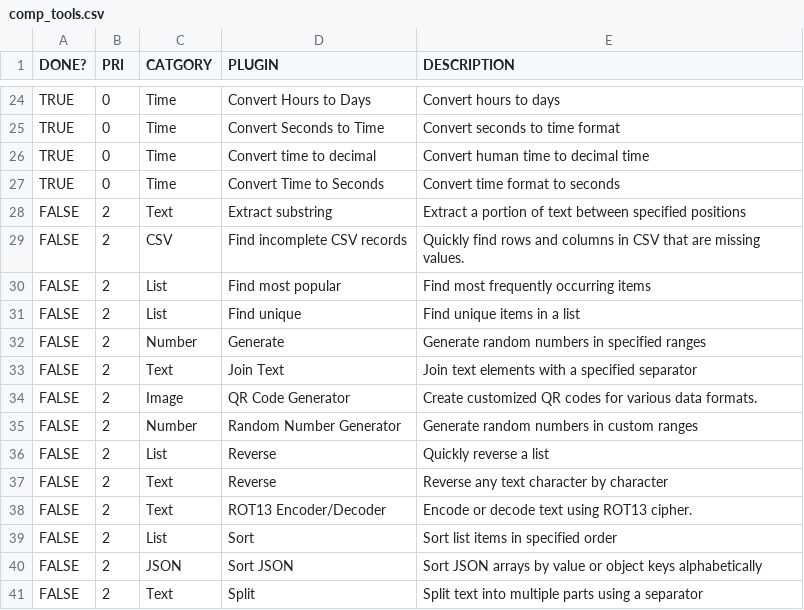
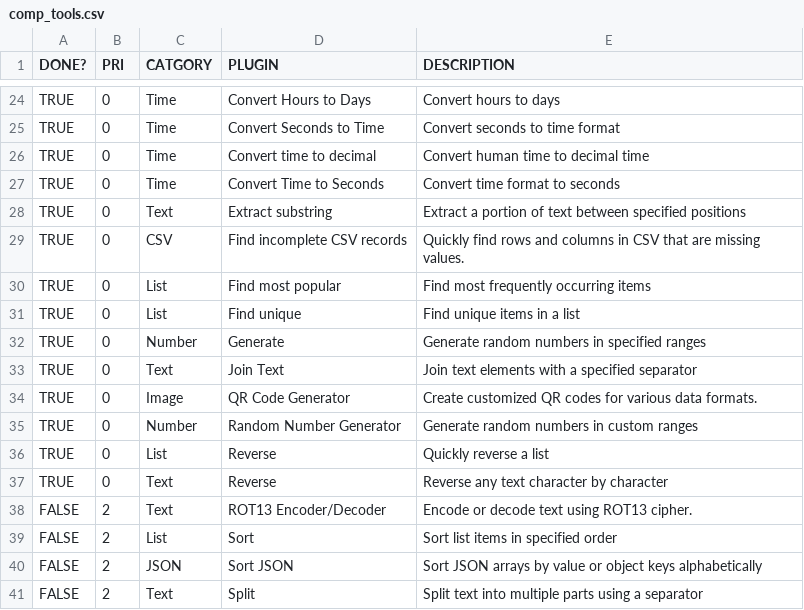
Before and after one commit to sottey/cmdry, a CSV file: docs/comp_tools.csv, drawn as a sheet; only a part is shown, gaps mark what is left out.

Commit message:
v0.8.0: Added command palette, favorites and plugin diagnostics

```diff
--- a/docs/comp_tools.csv
+++ b/docs/comp_tools.csv
@@ -27,12 +27,12 @@ TRUE,0,Time,Convert time to decimal,Convert human time to decimal time
 TRUE,0,Time,Convert Time to Seconds,Convert time format to seconds
-FALSE,2,Text,Extract substring,Extract a portion of text between specified positions
-FALSE,2,CSV,Find incomplete CSV records,Quickly find rows and columns in CSV that are missing values.
-FALSE,2,List,Find most popular,Find most frequently occurring items
-FALSE,2,List,Find unique,Find unique items in a list
-FALSE,2,Number,Generate,Generate random numbers in specified ranges
-FALSE,2,Text,Join Text,Join text elements with a specified separator
-FALSE,2,Image,QR Code Generator,Create customized QR codes for various data formats.
-FALSE,2,Number,Random Number Generator,Generate random numbers in custom ranges
-FALSE,2,List,Reverse,Quickly reverse a list
-FALSE,2,Text,Reverse,Reverse any text character by character
+TRUE,0,Text,Extract substring,Extract a portion of text between specified positions
+TRUE,0,CSV,Find incomplete CSV records,Quickly find rows and columns in CSV that are missing values.
+TRUE,0,List,Find most popular,Find most frequently occurring items
+TRUE,0,List,Find unique,Find unique items in a list
+TRUE,0,Number,Generate,Generate random numbers in specified ranges
+TRUE,0,Text,Join Text,Join text elements with a specified separator
+TRUE,0,Image,QR Code Generator,Create customized QR codes for various data formats.
+TRUE,0,Number,Random Number Generator,Generate random numbers in custom ranges
+TRUE,0,List,Reverse,Quickly reverse a list
+TRUE,0,Text,Reverse,Reverse any text character by character
 FALSE,2,Text,ROT13 Encoder/Decoder,Encode or decode text using ROT13 cipher.
```
Also changed, not shown: 40 other files.
